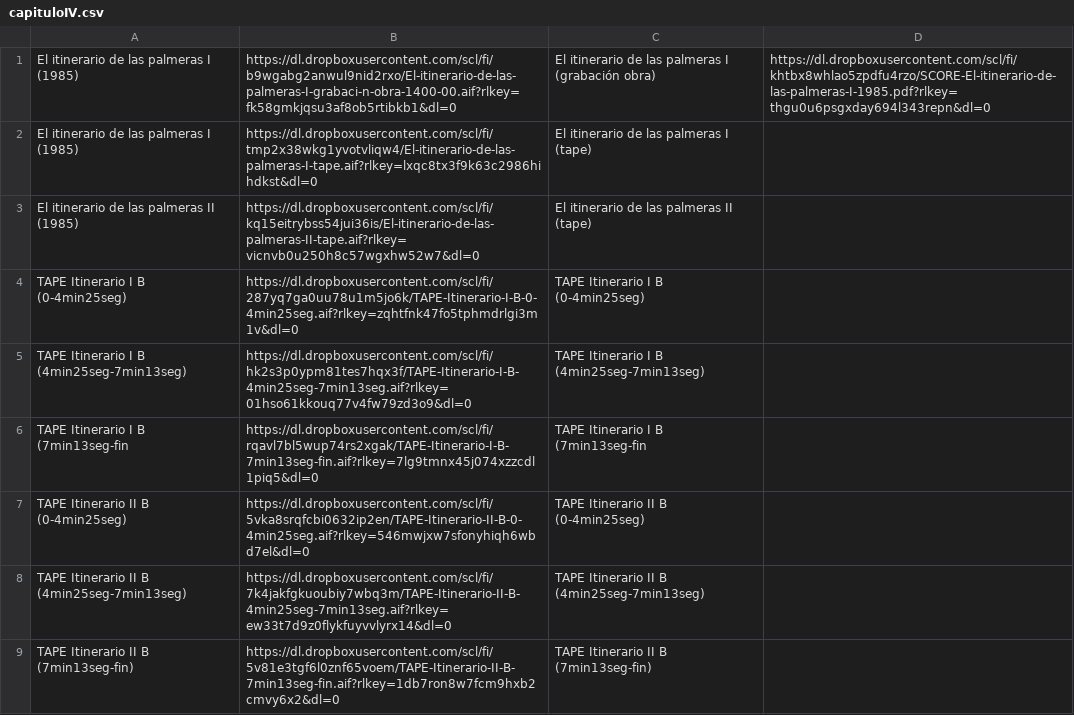
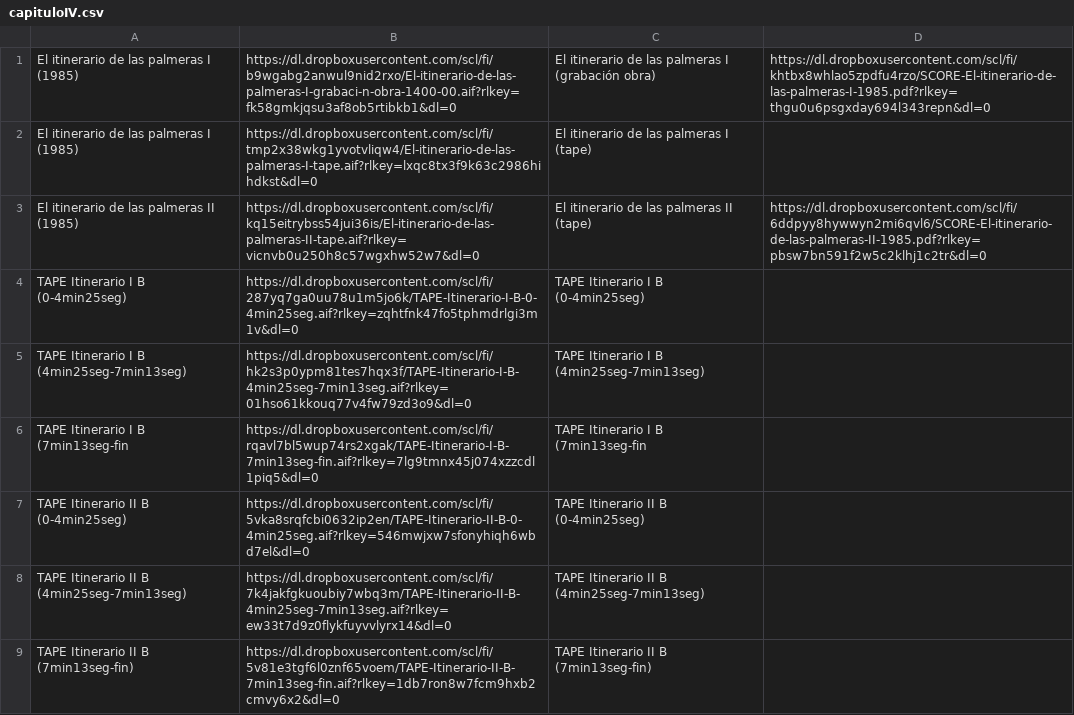
Before and after one commit to Oliveira08071979/enriquexmacias, a CSV file: capituloIV.csv, drawn as a sheet.

Commit message:
Update capituloIV.csv
bleble

```diff
--- a/capituloIV.csv
+++ b/capituloIV.csv
@@ -2,3 +2,3 @@ El itinerario de las palmeras I (1985), https://dl.dropboxusercontent.com/scl/fi
 El itinerario de las palmeras I (1985), https://dl.dropboxusercontent.com/scl/fi/tmp2x38wkg1yvotvliqw4/El-itinerario-de-las-palmeras-I-tape.aif?rlkey=lxqc8tx3f9k63c2986hihdkst&dl=0,El itinerario de las palmeras I (tape),
-El itinerario de las palmeras II (1985), https://dl.dropboxusercontent.com/scl/fi/kq15eitrybss54jui36is/El-itinerario-de-las-palmeras-II-tape.aif?rlkey=vicnvb0u250h8c57wgxhw52w7&dl=0, El itinerario de las palmeras II (tape),
+El itinerario de las palmeras II (1985), https://dl.dropboxusercontent.com/scl/fi/kq15eitrybss54jui36is/El-itinerario-de-las-palmeras-II-tape.aif?rlkey=vicnvb0u250h8c57wgxhw52w7&dl=0, El itinerario de las palmeras II (tape), https://dl.dropboxusercontent.com/scl/fi/6ddpyy8hywwyn2mi6qvl6/SCORE-El-itinerario-de-las-palmeras-II-1985.pdf?rlkey=pbsw7bn591f2w5c2klhj1c2tr&dl=0
 TAPE Itinerario I B (0-4min25seg), https://dl.dropboxusercontent.com/scl/fi/287yq7ga0uu78u1m5jo6k/TAPE-Itinerario-I-B-0-4min25seg.aif?rlkey=zqhtfnk47fo5tphmdrlgi3m1v&dl=0, TAPE Itinerario I B (0-4min25seg),
```
